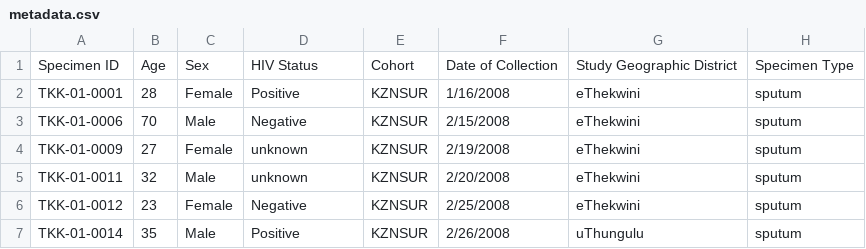
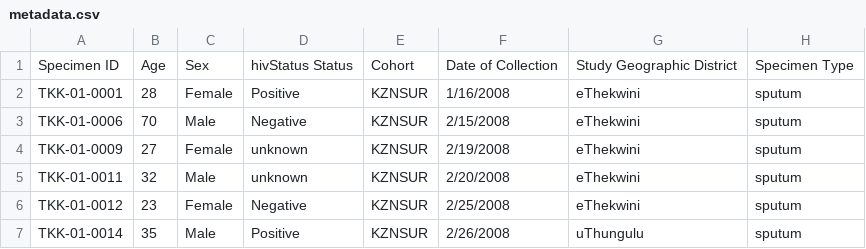
Before and after one commit to ProgrammingLife2016/PL1-2016, a CSV file: src/main/resources/genomes/metadata.csv, drawn as a sheet; only a part is shown; the diff names each change by its address in the sheet, - before the commit and + after, or states it on an @@ line.

```diff
--- a/src/main/resources/genomes/metadata.csv
+++ b/src/main/resources/genomes/metadata.csv
-D1: HIV Status
+D1: hivStatus Status
```
Also changed, not shown: 5 other files.
